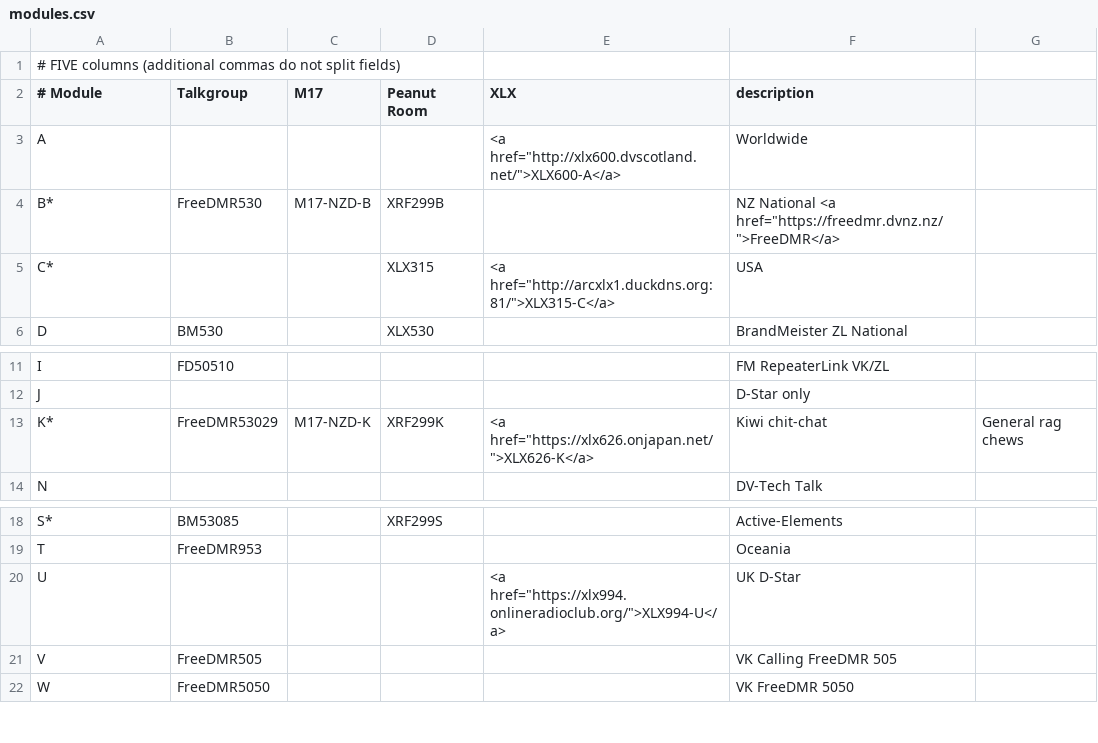
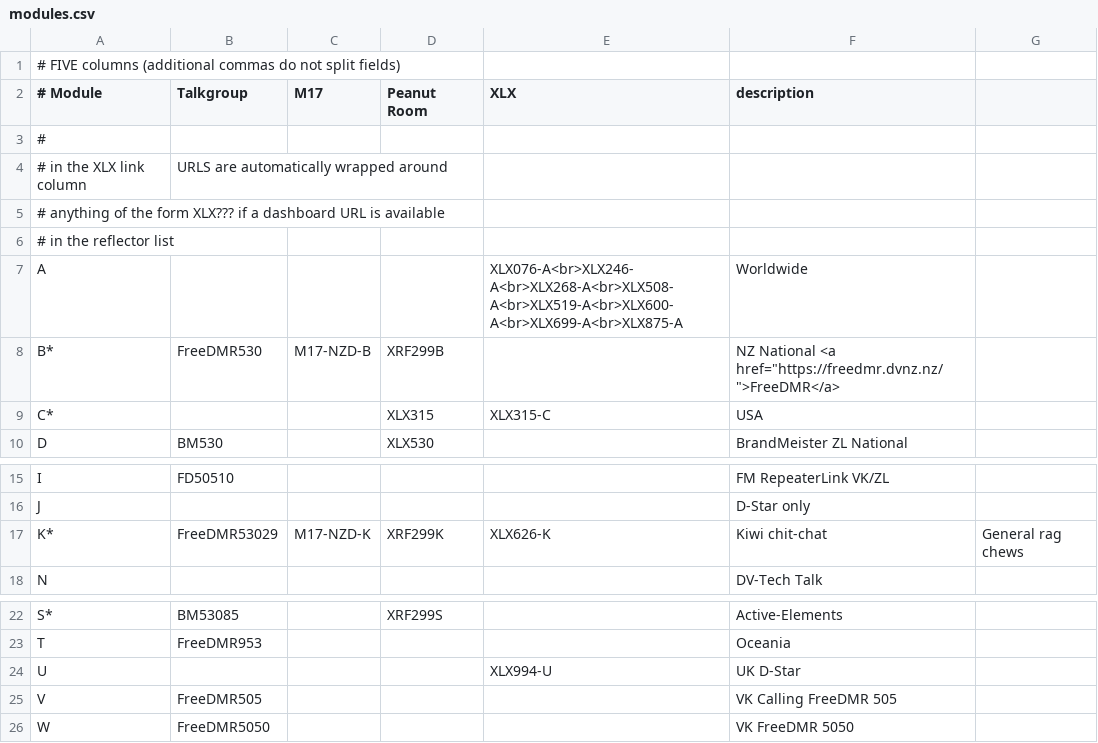
Before and after one commit to DigitalVoiceNZ/xlx299, a CSV file: pgs/modules.csv, drawn as a sheet; only a part is shown, gaps mark what is left out.

Commit message:
modules: automatically add url to XLX??? links

```diff
--- a/pgs/modules.csv
+++ b/pgs/modules.csv
@@ -2,5 +2,9 @@
 # Module, Talkgroup, M17    ,Peanut Room, XLX, description
-A,              ,           ,        , <a href="http://xlx600.dvscotland.net/">XLX600-A</a>, Worldwide
+#
+# in the XLX link column, URLS are automatically wrapped around
+# anything of the form XLX??? if a dashboard URL is available
+# in the reflector list
+A,              ,           ,        , XLX076-A<br>XLX246-A<br>XLX268-A<br>XLX508-A<br>XLX519-A<br>XLX600-A<br>XLX699-A<br>XLX875-A, Worldwide
 B*, FreeDMR530  , M17-NZD-B , XRF299B,         , NZ National <a href="https://freedmr.dvnz.nz/">FreeDMR</a>
-C*,             ,           , XLX315 , <a href="http://arcxlx1.duckdns.org:81/">XLX315-C</a>, USA
+C*,             ,           , XLX315 , XLX315-C, USA
 D,  BM530       ,           , XLX530 ,         , BrandMeister ZL National
@@ -12,3 +16,3 @@ I,  FD50510     ,           ,        ,         , FM RepeaterLink VK/ZL
 J,              ,           ,        ,         , D-Star only
-K*, FreeDMR53029, M17-NZD-K , XRF299K, <a href="https://xlx626.onjapan.net/">XLX626-K</a>, Kiwi chit-chat, General rag chews
+K*, FreeDMR53029, M17-NZD-K , XRF299K, XLX626-K, Kiwi chit-chat, General rag chews
 N,              ,           ,        ,         , DV-Tech Talk
@@ -19,3 +23,3 @@ S*, BM53085     ,           , XRF299S,         , Active-Elements
 T,  FreeDMR953  ,           ,        ,         , Oceania
-U,              ,           ,        , <a href="https://xlx994.onlineradioclub.org/">XLX994-U</a>, UK D-Star
+U,              ,           ,        , XLX994-U, UK D-Star
 V,  FreeDMR505  ,           ,        ,         , VK Calling FreeDMR 505
```
Also changed, not shown: 1 other file.
